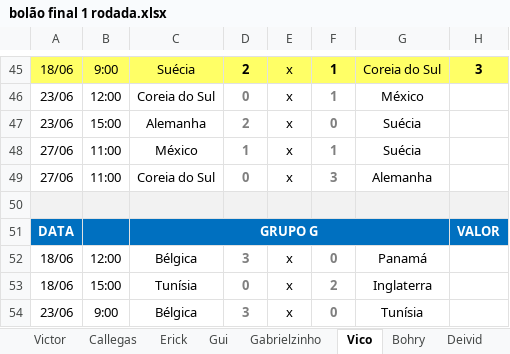
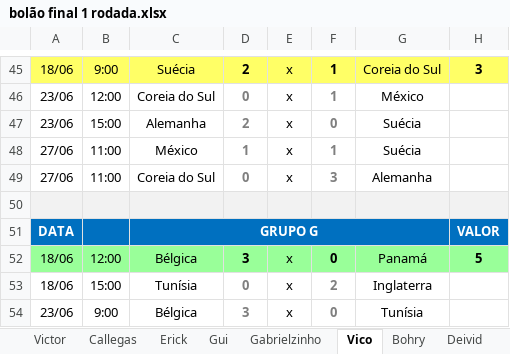
Before and after one commit to Callegas-zz/erick-da-copa-2018, an Excel workbook: bolão final 1 rodada.xlsx, sheet Vico, drawn as a sheet; only a part is shown, gaps mark what is left out; values as stored, in another font and other column widths than the file's, no borders; the diff names each change by its address in the sheet, - before the commit and + after, or states it on an @@ line.

```diff
--- a/bolão final 1 rodada.xlsx (sheet Vico)
+++ b/bolão final 1 rodada.xlsx (sheet Vico)
-A52:H52 fill: none
+A52:H52 fill: #99FF99
-D52 text colour: #7F7F7F
+D52 text colour: black
-F52 text colour: #7F7F7F
+F52 text colour: black
-H52: (empty)
+H52: 5
```
Also changed, not shown: sheet Bohry, sheet Matheus, sheet Gabrielzinho, sheet Gui, sheet Victor, sheet Deivid, 3 more sheets, 1 other file.
